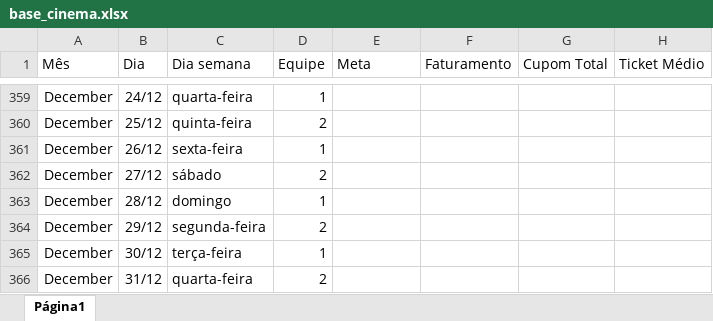
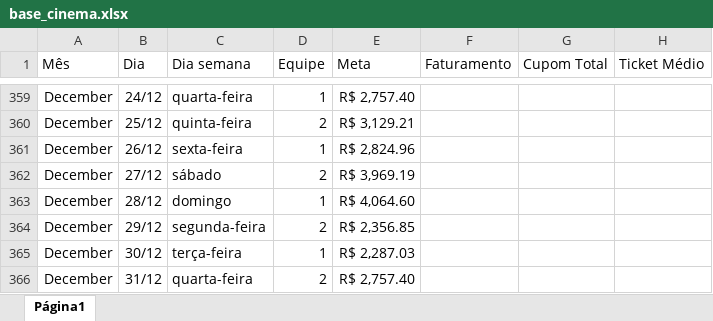
Before and after one commit to alexpereira82log-ui/scada_cafe, an Excel workbook: base_cinema.xlsx, sheet Página1, drawn as a sheet; only a part is shown, gaps mark what is left out; values as stored, in another font and other column widths than the file's, no borders; charts and pictures not drawn; the diff covers the shown part only; the diff names each change by its address in the sheet, - before the commit and + after, or states it on an @@ line.

```diff
--- a/base_cinema.xlsx (sheet Página1)
+++ b/base_cinema.xlsx (sheet Página1)
-E359 (Meta): (empty)
+E359 (Meta): R$ 2,757.40
-E360 (Meta): (empty)
+E360 (Meta): R$ 3,129.21
-E361 (Meta): (empty)
+E361 (Meta): R$ 2,824.96
-E362 (Meta): (empty)
+E362 (Meta): R$ 3,969.19
-E363 (Meta): (empty)
+E363 (Meta): R$ 4,064.60
-E364 (Meta): (empty)
+E364 (Meta): R$ 2,356.85
-E365 (Meta): (empty)
+E365 (Meta): R$ 2,287.03
-E366 (Meta): (empty)
+E366 (Meta): R$ 2,757.40
```
Also changed, not shown: 32 edited cells elsewhere in this sheet, base_cinema_perdas.xlsx.
